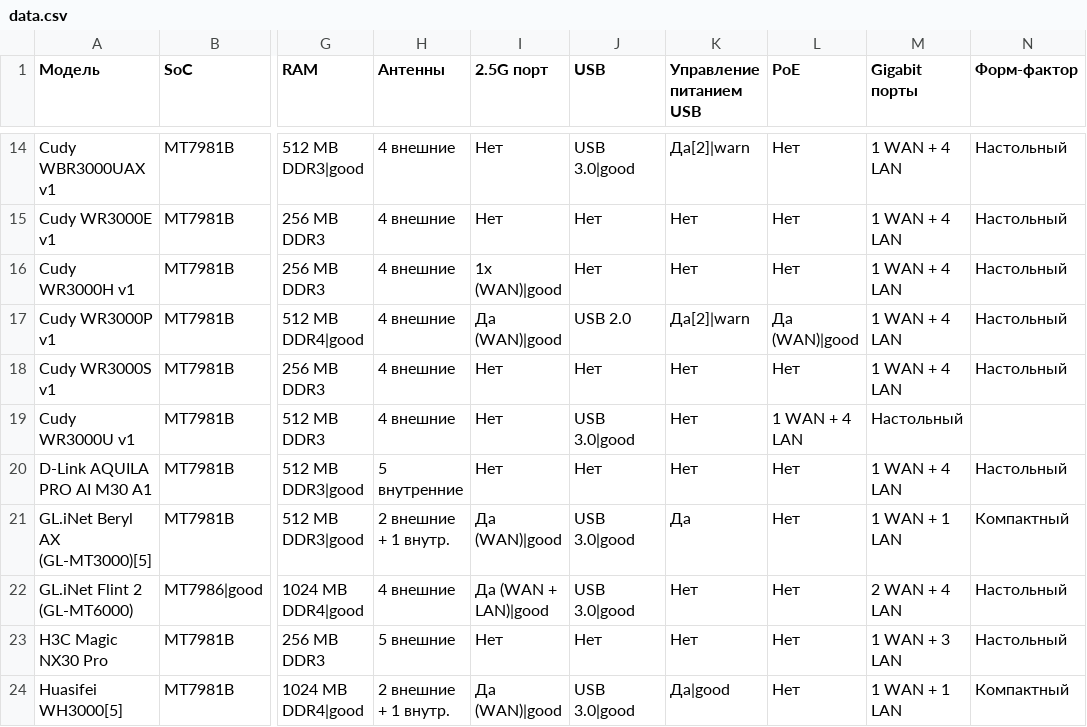
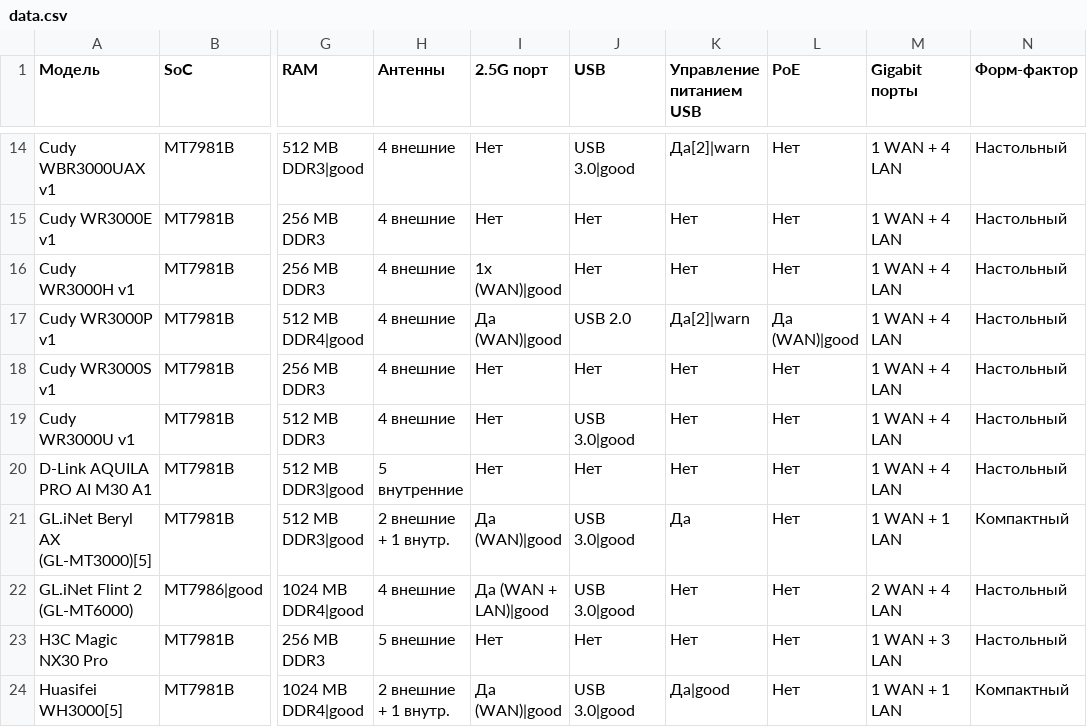
Before and after one commit to HattabbI4/openwrt-router-compare, a CSV file: data.csv, drawn as a sheet; only a part is shown, gaps mark what is left out; the diff names each change by its address in the sheet, - before the commit and + after, or states it on an @@ line.

Commit message:
Update data.csv

```diff
--- a/data.csv
+++ b/data.csv
-L19 (PoE): 1 WAN + 4 LAN
+L19 (PoE): Нет
-M19 (Gigabit порты): Настольный
+M19 (Gigabit порты): 1 WAN + 4 LAN
-N19 (Форм-фактор): (empty)
+N19 (Форм-фактор): Настольный
```
